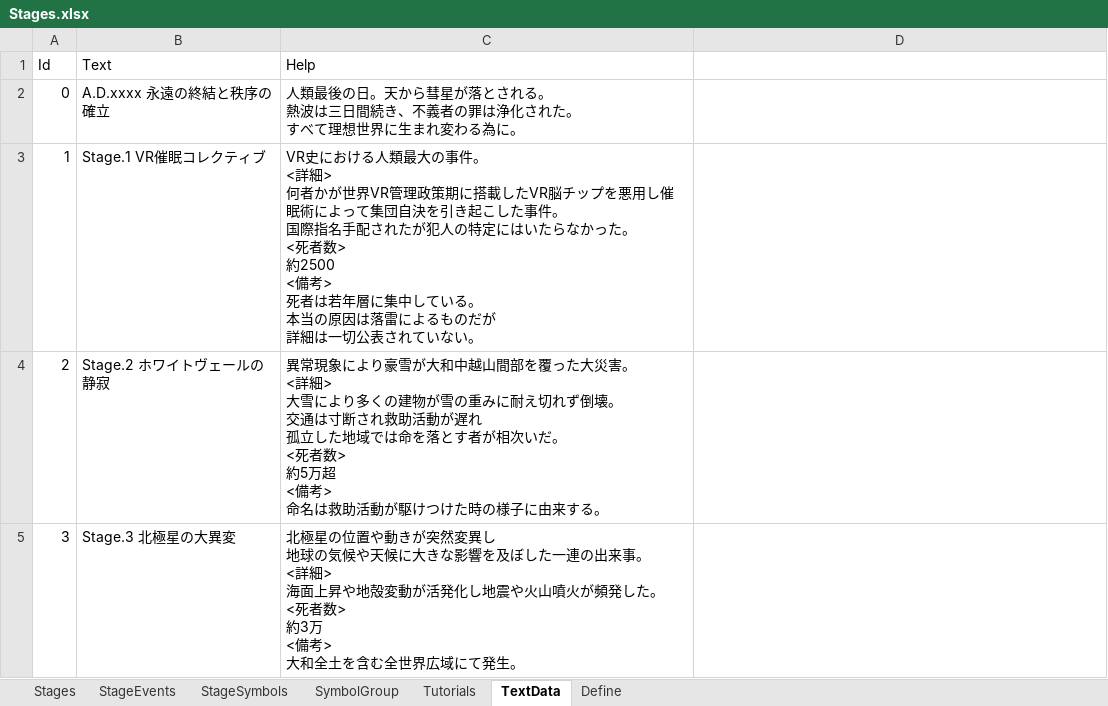
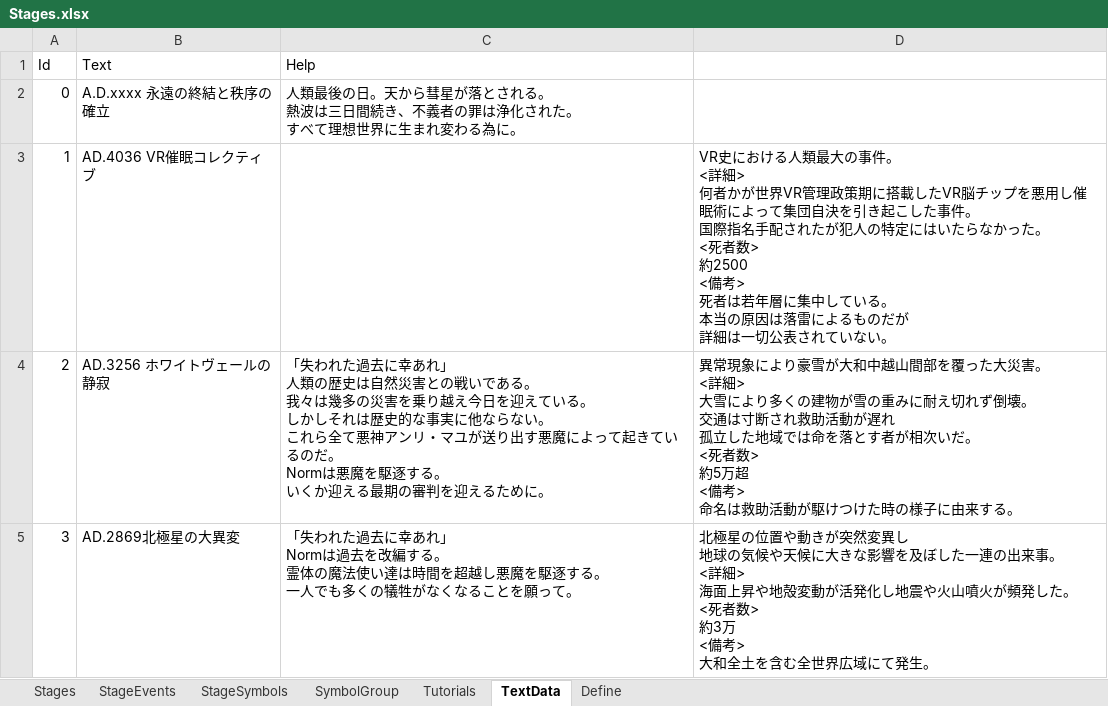
Before and after one commit to seedsclaft/unity, an Excel workbook: Assets/Data/Stages.xlsx, sheet TextData, drawn as a sheet; only a part is shown; values as stored, in another font and other column widths than the file's, no borders; ↵ is a line break in a cell; the diff covers the shown part only; the diff names each change by its address in the sheet, - before the commit and + after, or states it on an @@ line.

```diff
--- a/Assets/Data/Stages.xlsx (sheet TextData)
+++ b/Assets/Data/Stages.xlsx (sheet TextData)
-B3 (Text): Stage.1 VR催眠コレクティブ
+B3 (Text): AD.4036 VR催眠コレクティブ
-C3 (Help): VR史における人類最大の事件。 ↵ <詳細> ↵ 何者かが世界VR管理政策期に搭載したVR脳チップを悪用し催眠術によって集団自決を引き起こした事件。 ↵ 国際指名手配されたが犯人の特定にはいたらなかった。 ↵ <死者数> ↵ 約2500 ↵ <備考> ↵ 死者は若年層に集中している。 ↵ 本当の原因は落雷によるものだが ↵ 詳細は一切公表されていない。
+C3 (Help): (empty)
-D3: (empty)
+D3: VR史における人類最大の事件。 ↵ <詳細> ↵ 何者かが世界VR管理政策期に搭載したVR脳チップを悪用し催眠術によって集団自決を引き起こした事件。 ↵ 国際指名手配されたが犯人の特定にはいたらなかった。 ↵ <死者数> ↵ 約2500 ↵ <備考> ↵ 死者は若年層に集中している。 ↵ 本当の原因は落雷によるものだが ↵ 詳細は一切公表されていない。
-B4 (Text): Stage.2 ホワイトヴェールの静寂
+B4 (Text): AD.3256 ホワイトヴェールの静寂
-C4 (Help): 異常現象により豪雪が大和中越山間部を覆った大災害。 ↵ <詳細> ↵ 大雪により多くの建物が雪の重みに耐え切れず倒壊。 ↵ 交通は寸断され救助活動が遅れ ↵ 孤立した地域では命を落とす者が相次いだ。 ↵ <死者数> ↵ 約5万超 ↵ <備考> ↵ 命名は救助活動が駆けつけた時の様子に由来する。
+C4 (Help): 「失われた過去に幸あれ」 ↵ 人類の歴史は自然災害との戦いである。 ↵ 我々は幾多の災害を乗り越え今日を迎えている。 ↵ しかしそれは歴史的な事実に他ならない。 ↵ これら全て悪神アンリ・マユが送り出す悪魔によって起きているのだ。 ↵ Normは悪魔を駆逐する。 ↵ いくか迎える最期の審判を迎えるために。
-D4: (empty)
+D4: 異常現象により豪雪が大和中越山間部を覆った大災害。 ↵ <詳細> ↵ 大雪により多くの建物が雪の重みに耐え切れず倒壊。 ↵ 交通は寸断され救助活動が遅れ ↵ 孤立した地域では命を落とす者が相次いだ。 ↵ <死者数> ↵ 約5万超 ↵ <備考> ↵ 命名は救助活動が駆けつけた時の様子に由来する。
-B5 (Text): Stage.3 北極星の大異変
+B5 (Text): AD.2869北極星の大異変
-C5 (Help): 北極星の位置や動きが突然変異し ↵ 地球の気候や天候に大きな影響を及ぼした一連の出来事。 ↵ <詳細> ↵ 海面上昇や地殻変動が活発化し地震や火山噴火が頻発した。 ↵ <死者数> ↵ 約3万 ↵ <備考> ↵ 大和全土を含む全世界広域にて発生。
+C5 (Help): 「失われた過去に幸あれ」 ↵ Normは過去を改編する。 ↵ 霊体の魔法使い達は時間を超越し悪魔を駆逐する。 ↵ 一人でも多くの犠牲がなくなることを願って。
-D5: (empty)
+D5: 北極星の位置や動きが突然変異し ↵ 地球の気候や天候に大きな影響を及ぼした一連の出来事。 ↵ <詳細> ↵ 海面上昇や地殻変動が活発化し地震や火山噴火が頻発した。 ↵ <死者数> ↵ 約3万 ↵ <備考> ↵ 大和全土を含む全世界広域にて発生。
```
Also changed, not shown: 9 edited cells elsewhere in this sheet, Assets/Data/Helps.xlsx, Assets/Data/Rules.xlsx, 27 other files.
